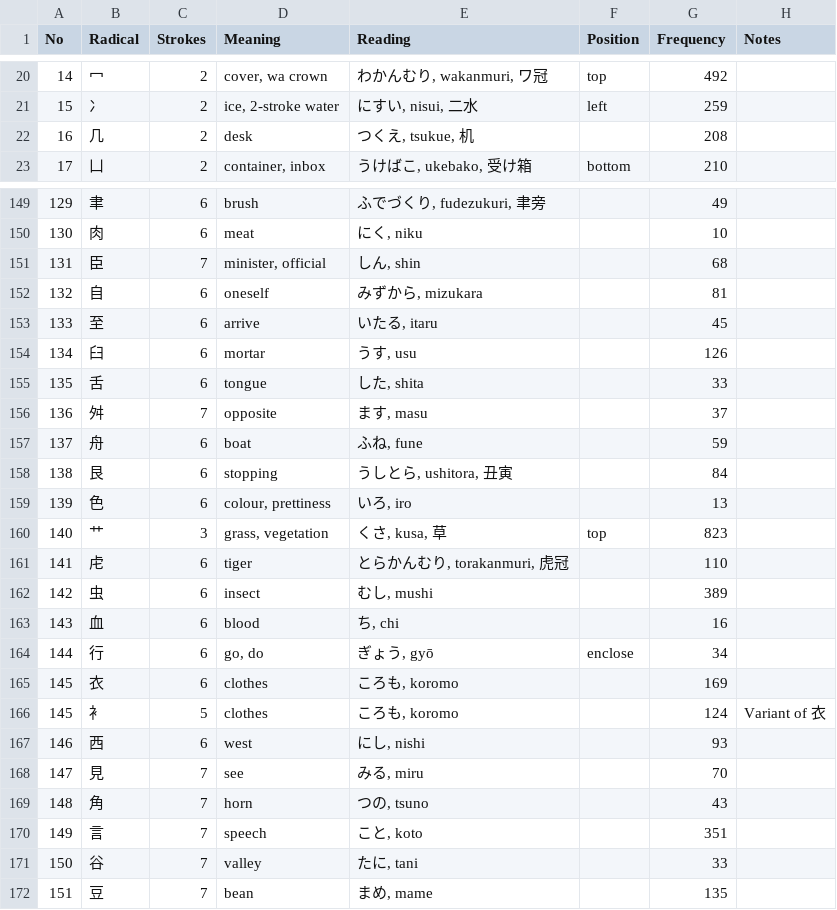
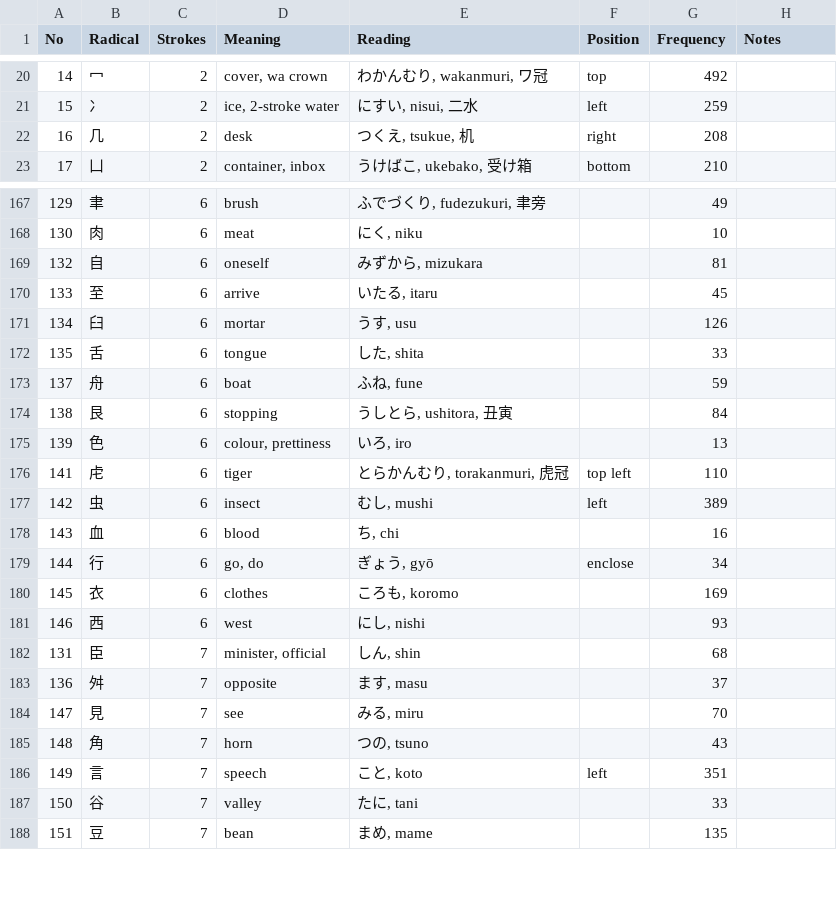
Before and after one commit to tarummel/jpcore, a TSV file: resources/radinfo.tsv, drawn as a sheet; only a part is shown, gaps mark what is left out; the diff covers the shown part only.

Commit message:
updated radinfo and added multirad scripts

```diff
--- a/resources/radinfo.tsv
+++ b/resources/radinfo.tsv
@@ -21,3 +21,3 @@ No	Radical	Strokes	Meaning	Reading	Position	Frequency	Notes
 15	冫	2	ice, 2-stroke water	にすい, nisui, 二水	left	259	
-16	几	2	desk	つくえ, tsukue, 机		208	
+16	几	2	desk	つくえ, tsukue, 机	right	208	
 17	凵	2	container, inbox	うけばこ, ukebako, 受け箱	bottom	210	
@@ -150,3 +168,2 @@ No	Radical	Strokes	Meaning	Reading	Position	Frequency	Notes
 130	肉	6	meat	にく, niku		10	
-131	臣	7	minister, official	しん, shin		68	
 132	自	6	oneself	みずから, mizukara		81	
@@ -155,3 +172,2 @@ No	Radical	Strokes	Meaning	Reading	Position	Frequency	Notes
 135	舌	6	tongue	した, shita		33	
-136	舛	7	opposite	ます, masu		37	
 137	舟	6	boat	ふね, fune		59	
@@ -159,5 +175,4 @@ No	Radical	Strokes	Meaning	Reading	Position	Frequency	Notes
 139	色	6	colour, prettiness	いろ, iro		13	
-140	⺾	3	grass, vegetation	くさ, kusa, 草	top	823	
-141	虍	6	tiger	とらかんむり, torakanmuri, 虎冠		110	
-142	虫	6	insect	むし, mushi		389	
+141	虍	6	tiger	とらかんむり, torakanmuri, 虎冠	top left	110	
+142	虫	6	insect	むし, mushi	left	389	
 143	血	6	blood	ち, chi		16	
@@ -165,7 +180,8 @@ No	Radical	Strokes	Meaning	Reading	Position	Frequency	Notes
 145	衣	6	clothes	ころも, koromo		169	
-145	⻂	5	clothes	ころも, koromo		124	Variant of 衣
 146	西	6	west	にし, nishi		93	
+131	臣	7	minister, official	しん, shin		68	
+136	舛	7	opposite	ます, masu		37	
 147	見	7	see	みる, miru		70	
 148	角	7	horn	つの, tsuno		43	
-149	言	7	speech	こと, koto		351	
+149	言	7	speech	こと, koto	left	351	
 150	谷	7	valley	たに, tani		33	
```
Also changed, not shown: 3 added rows, 2 removed rows, 41 moved rows and 10 edited cells elsewhere in this file, 2 other files.
